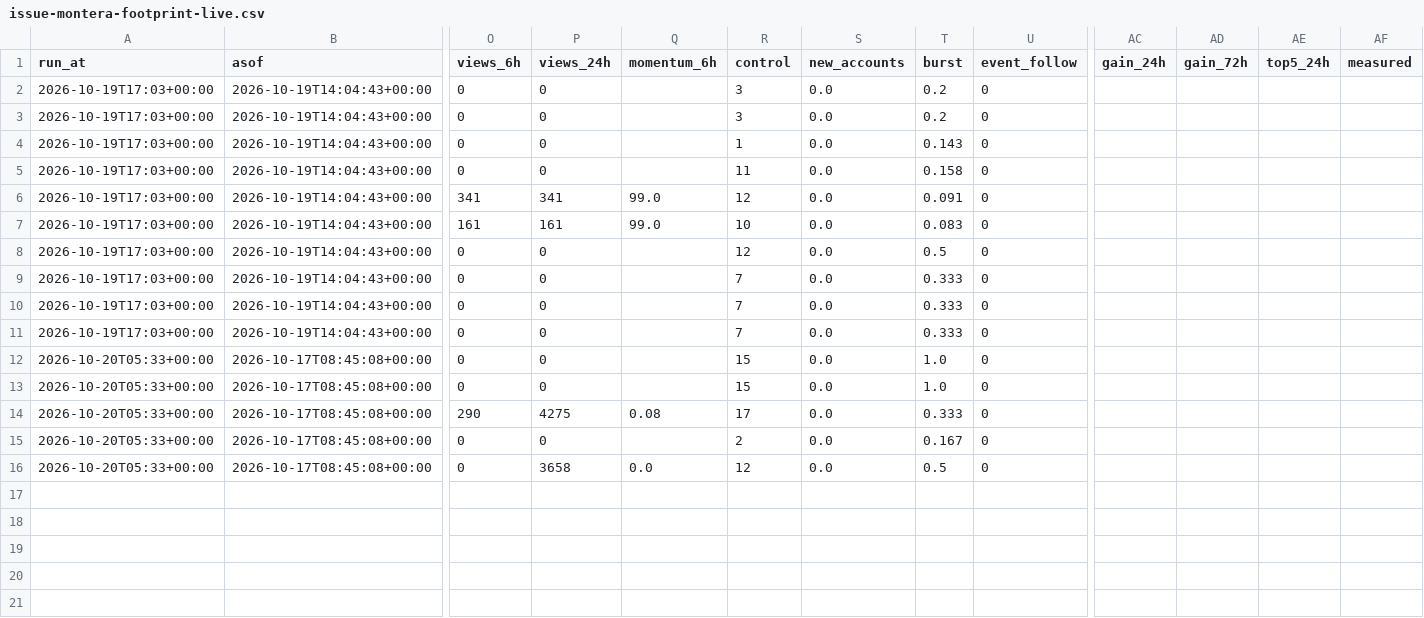
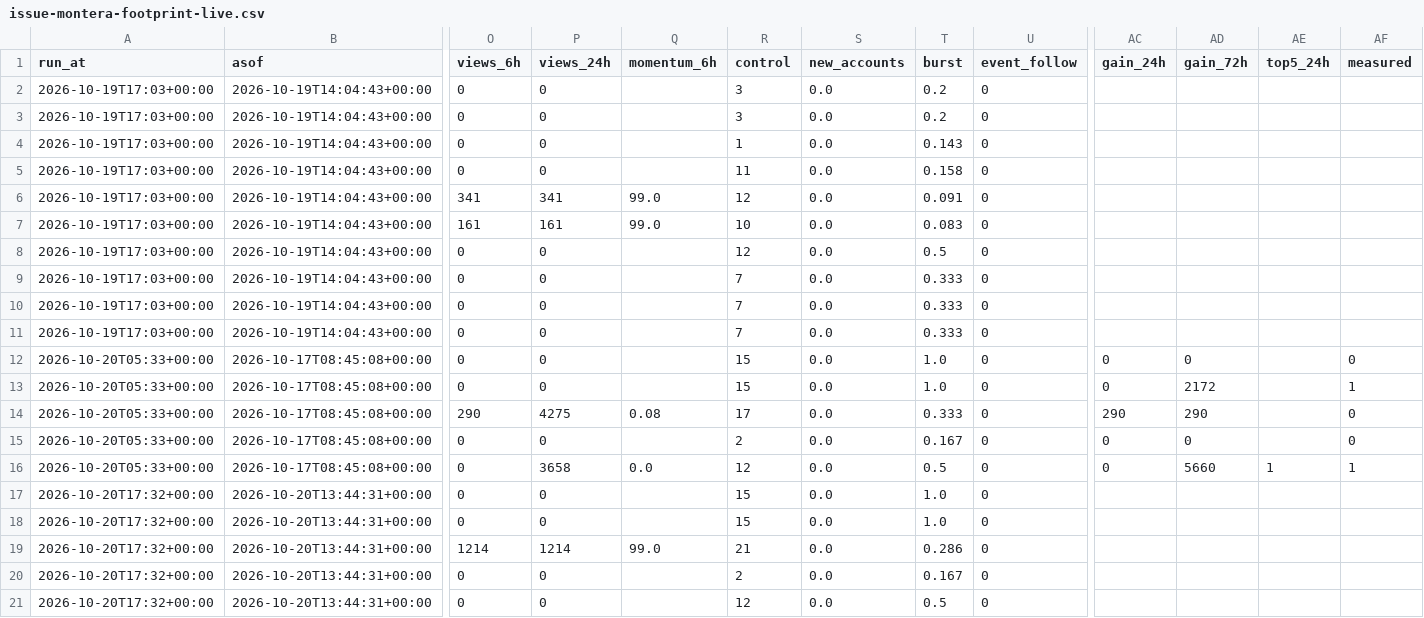
Before and after one commit to htownz/narrative-tracker, a CSV file: data/features/issue-montera-footprint-live.csv, drawn as a sheet; only a part is shown, gaps mark what is left out; rows hold the shown columns only; the diff names each change by its address in the sheet, - before the commit and + after, or states it on an @@ line.

```diff
--- a/data/features/issue-montera-footprint-live.csv
+++ b/data/features/issue-montera-footprint-live.csv
-AC12:AC13 (gain_24h): (empty)
+AC12:AC13 (gain_24h): 0
-AD12 (gain_72h): (empty)
+AD12 (gain_72h): 0
-AF12 (measured): (empty)
+AF12 (measured): 0
-AD13 (gain_72h): (empty)
+AD13 (gain_72h): 2172
-AF13 (measured): (empty)
+AF13 (measured): 1
-AC14 (gain_24h): (empty)
+AC14 (gain_24h): 290
-AD14 (gain_72h): (empty)
+AD14 (gain_72h): 290
-AF14:AF15 (measured): (empty)
+AF14:AF15 (measured): 0
-AC15:AC16 (gain_24h): (empty)
+AC15:AC16 (gain_24h): 0
-AD15 (gain_72h): (empty)
+AD15 (gain_72h): 0
-AD16 (gain_72h): (empty)
+AD16 (gain_72h): 5660
-AE16 (top5_24h): (empty)
+AE16 (top5_24h): 1
-AF16 (measured): (empty)
+AF16 (measured): 1
+row 17: 2026-10-20T17:32+00:00 | 2026-10-20T13:44:31+00:00 | 0 | 0 |  | 15 | 0.0 | 1.0 | 0
+row 18: 2026-10-20T17:32+00:00 | 2026-10-20T13:44:31+00:00 | 0 | 0 |  | 15 | 0.0 | 1.0 | 0
+row 19: 2026-10-20T17:32+00:00 | 2026-10-20T13:44:31+00:00 | 1214 | 1214 | 99.0 | 21 | 0.0 | 0.286 | 0
+row 20: 2026-10-20T17:32+00:00 | 2026-10-20T13:44:31+00:00 | 0 | 0 |  | 2 | 0.0 | 0.167 | 0
+row 21: 2026-10-20T17:32+00:00 | 2026-10-20T13:44:31+00:00 | 0 | 0 |  | 12 | 0.0 | 0.5 | 0
```
Also changed, not shown: data/features/issue-grid-live.csv, data/features/picks.csv, 42 other files.
